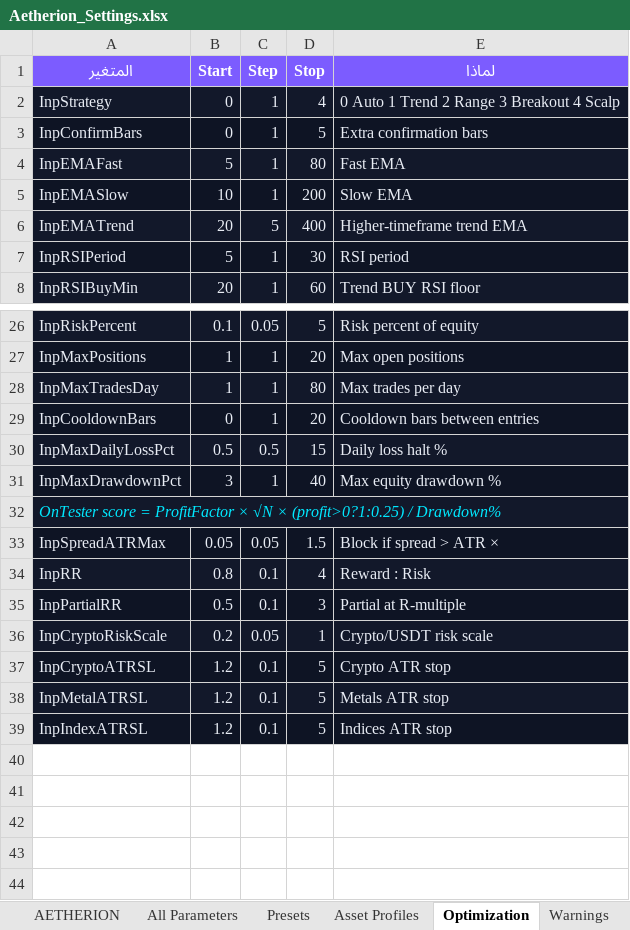
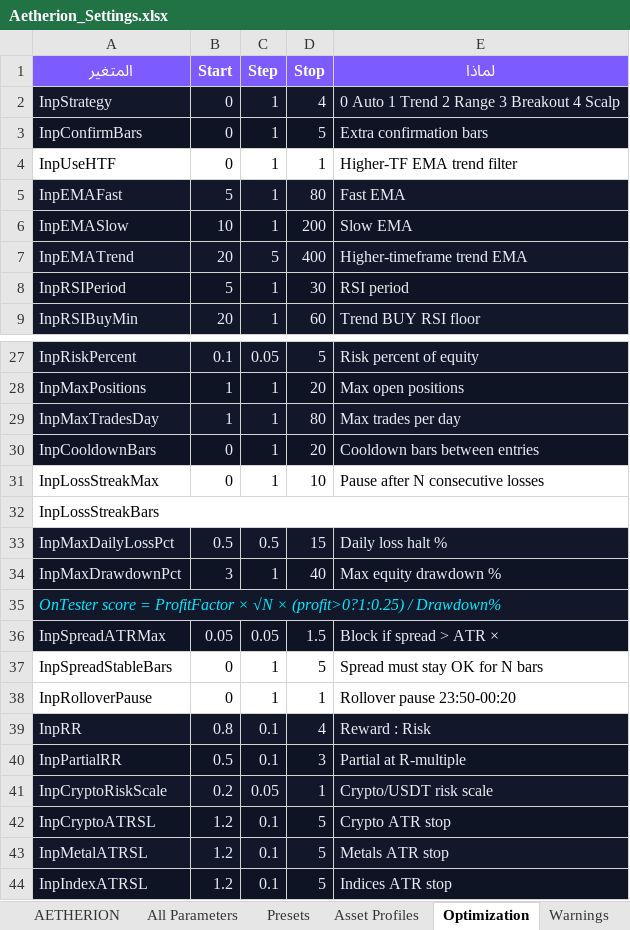
Before and after one commit to Ayo-09/opencode-antigravity-auth, an Excel workbook: aetherion/Settings/Aetherion_Settings.xlsx, sheet Optimization, drawn as a sheet; only a part is shown, gaps mark what is left out; values as stored, in another font and other column widths than the file's, no borders; removed rows and columns are numbered as before the commit, all else as after; the diff names each change by its address in the sheet, - before the commit and + after, or states it on an @@ line.

Commit message:
Tighten AETHERION v1.1 filters and deck controls.
Wire HTF confirmation, rollover, loss-streak, and spread-stability
into the MQL engine and the JS simulator. Fix DetectAsset so it no
longer strips every M. Add toast, keyboard, clear-library, and
auto-preset handling on the command deck.

Co-authored-by: arena-agent <297053741+arena-agent@users.noreply.github.com>

```diff
--- a/aetherion/Settings/Aetherion_Settings.xlsx (sheet Optimization)
+++ b/aetherion/Settings/Aetherion_Settings.xlsx (sheet Optimization)
+row 4: InpUseHTF | 0 | 1 | 1 | Higher-TF EMA trend filter
+row 31: InpLossStreakMax | 0 | 1 | 10 | Pause after N consecutive losses
+row 32: InpLossStreakBars
-A32:E32 merged
+row 37: InpSpreadStableBars | 0 | 1 | 5 | Spread must stay OK for N bars
+row 38: InpRolloverPause | 0 | 1 | 1 | Rollover pause 23:50-00:20
```
Also changed, not shown: sheet All Parameters, sheet AETHERION, charts or pictures, 18 other files.
